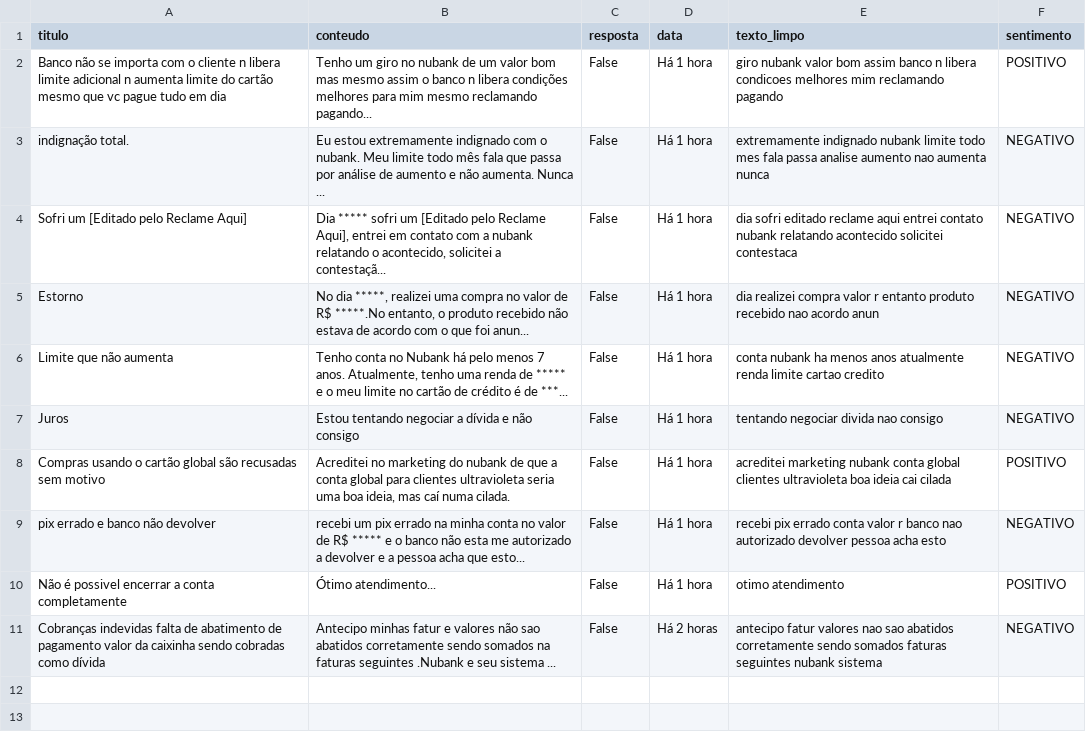
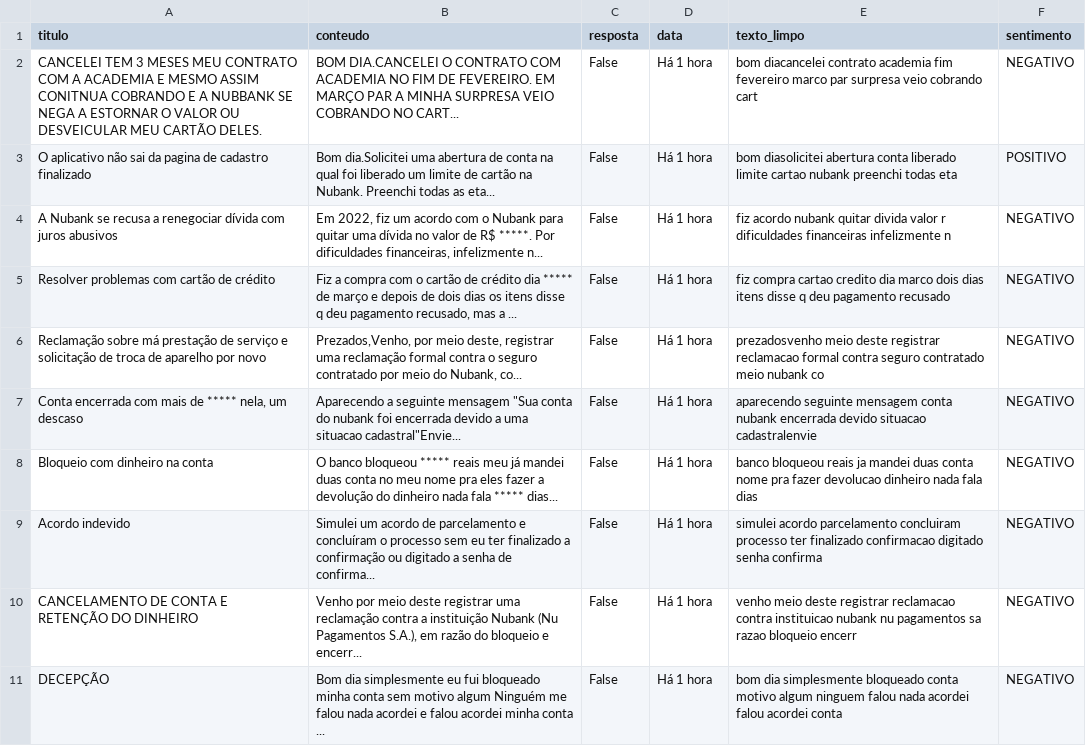
Before and after one commit to PedroElorriaga/AI-Reclama, a CSV file: data/processed/reclamacoes_processado.csv, drawn as a sheet.

```diff
--- a/data/processed/reclamacoes_processado.csv
+++ b/data/processed/reclamacoes_processado.csv
@@ -1,11 +1,11 @@
 titulo,conteudo,resposta,data,texto_limpo,sentimento
-Banco não se importa com o cliente n libera limite adicional n aumenta limite do cartão mesmo que vc pague tudo em dia,Tenho um giro no nubank de um valor bom mas mesmo assim o banco n libera condições melhores para mim mesmo reclamando pagando...,False,Há 1 hora,giro nubank valor bom assim banco n libera condicoes melhores mim reclamando pagando,POSITIVO
-indignação total.,Eu estou extremamente indignado com o nubank. Meu limite todo mês fala que passa por análise de aumento e não aumenta. Nunca ...,False,Há 1 hora,extremamente indignado nubank limite todo mes fala passa analise aumento nao aumenta nunca,NEGATIVO
-Sofri um [Editado pelo Reclame Aqui],"Dia ***** sofri um [Editado pelo Reclame Aqui], entrei em contato com a nubank relatando o acontecido, solicitei a contestaçã...",False,Há 1 hora,dia sofri editado reclame aqui entrei contato nubank relatando acontecido solicitei contestaca,NEGATIVO
-Estorno,"No dia *****, realizei uma compra no valor de R$ *****.No entanto, o produto recebido não estava de acordo com o que foi anun...",False,Há 1 hora,dia realizei compra valor r entanto produto recebido nao acordo anun,NEGATIVO
-Limite que não aumenta,"Tenho conta no Nubank há pelo menos 7 anos. Atualmente, tenho uma renda de ***** e o meu limite no cartão de crédito é de ***...",False,Há 1 hora,conta nubank ha menos anos atualmente renda limite cartao credito,NEGATIVO
-Juros,Estou tentando negociar a dívida e não consigo,False,Há 1 hora,tentando negociar divida nao consigo,NEGATIVO
-Compras usando o cartão global são recusadas sem motivo,"Acreditei no marketing do nubank de que a conta global para clientes ultravioleta seria uma boa ideia, mas caí numa cilada.",False,Há 1 hora,acreditei marketing nubank conta global clientes ultravioleta boa ideia cai cilada,POSITIVO
-pix errado e banco não devolver,recebi um pix errado na minha conta no valor de R$ ***** e o banco não esta me autorizado a devolver e a pessoa acha que esto...,False,Há 1 hora,recebi pix errado conta valor r banco nao autorizado devolver pessoa acha esto,NEGATIVO
-Não é possivel encerrar a conta completamente,Ótimo atendimento...,False,Há 1 hora,otimo atendimento,POSITIVO
-Cobranças indevidas falta de abatimento de pagamento valor da caixinha sendo cobradas como dívida,Antecipo minhas fatur e valores não sao abatidos corretamente sendo somados na faturas seguintes .Nubank e seu sistema ...,False,Há 2 horas,antecipo fatur valores nao sao abatidos corretamente sendo somados faturas seguintes nubank sistema,NEGATIVO
+CANCELEI TEM 3 MESES MEU CONTRATO COM A ACADEMIA E MESMO ASSIM CONITNUA COBRANDO E A NUBBANK SE NEGA A ESTORNAR O VALOR OU DESVEICULAR MEU CARTÃO DELES.,BOM DIA.CANCELEI O CONTRATO COM ACADEMIA NO FIM DE FEVEREIRO. EM MARÇO PAR A MINHA SURPRESA VEIO COBRANDO NO CART...,False,Há 1 hora,bom diacancelei contrato academia fim fevereiro marco par surpresa veio cobrando cart,NEGATIVO
+O aplicativo não sai da pagina de cadastro finalizado,Bom dia.Solicitei uma abertura de conta na qual foi liberado um limite de cartão na Nubank. Preenchi todas as eta...,False,Há 1 hora,bom diasolicitei abertura conta liberado limite cartao nubank preenchi todas eta,POSITIVO
+A Nubank se recusa a renegociar dívida com juros abusivos,"Em 2022, fiz um acordo com o Nubank para quitar uma dívida no valor de R$ *****. Por dificuldades financeiras, infelizmente n...",False,Há 1 hora,fiz acordo nubank quitar divida valor r dificuldades financeiras infelizmente n,NEGATIVO
+Resolver problemas com cartão de crédito,"Fiz a compra com o cartão de crédito dia ***** de março e depois de dois dias os itens disse q deu pagamento recusado, mas a ...",False,Há 1 hora,fiz compra cartao credito dia marco dois dias itens disse q deu pagamento recusado,NEGATIVO
+Reclamação sobre má prestação de serviço e solicitação de troca de aparelho por novo,"Prezados,Venho, por meio deste, registrar uma reclamação formal contra o seguro contratado por meio do Nubank, co...",False,Há 1 hora,prezadosvenho meio deste registrar reclamacao formal contra seguro contratado meio nubank co,NEGATIVO
+"Conta encerrada com mais de ***** nela, um descaso","Aparecendo a seguinte mensagem ""Sua conta do nubank foi encerrada devido a uma situacao cadastral""Envie...",False,Há 1 hora,aparecendo seguinte mensagem conta nubank encerrada devido situacao cadastralenvie,NEGATIVO
+Bloqueio com dinheiro na conta,O banco bloqueou ***** reais meu já mandei duas conta no meu nome pra eles fazer a devolução do dinheiro nada fala ***** dias...,False,Há 1 hora,banco bloqueou reais ja mandei duas conta nome pra fazer devolucao dinheiro nada fala dias,NEGATIVO
+Acordo indevido,Simulei um acordo de parcelamento e concluíram o processo sem eu ter finalizado a confirmação ou digitado a senha de confirma...,False,Há 1 hora,simulei acordo parcelamento concluiram processo ter finalizado confirmacao digitado senha confirma,NEGATIVO
+CANCELAMENTO DE CONTA E RETENÇÃO DO DINHEIRO,"Venho por meio deste registrar uma reclamação contra a instituição Nubank (Nu Pagamentos S.A.), em razão do bloqueio e encerr...",False,Há 1 hora,venho meio deste registrar reclamacao contra instituicao nubank nu pagamentos sa razao bloqueio encerr,NEGATIVO
+DECEPÇÃO,Bom dia simplesmente eu fui bloqueado minha conta sem motivo algum Ninguém me falou nada acordei e falou acordei minha conta ...,False,Há 1 hora,bom dia simplesmente bloqueado conta motivo algum ninguem falou nada acordei falou acordei conta,NEGATIVO
```
Also changed, not shown: data/raw/reclamacoes.csv, 5 other files.
